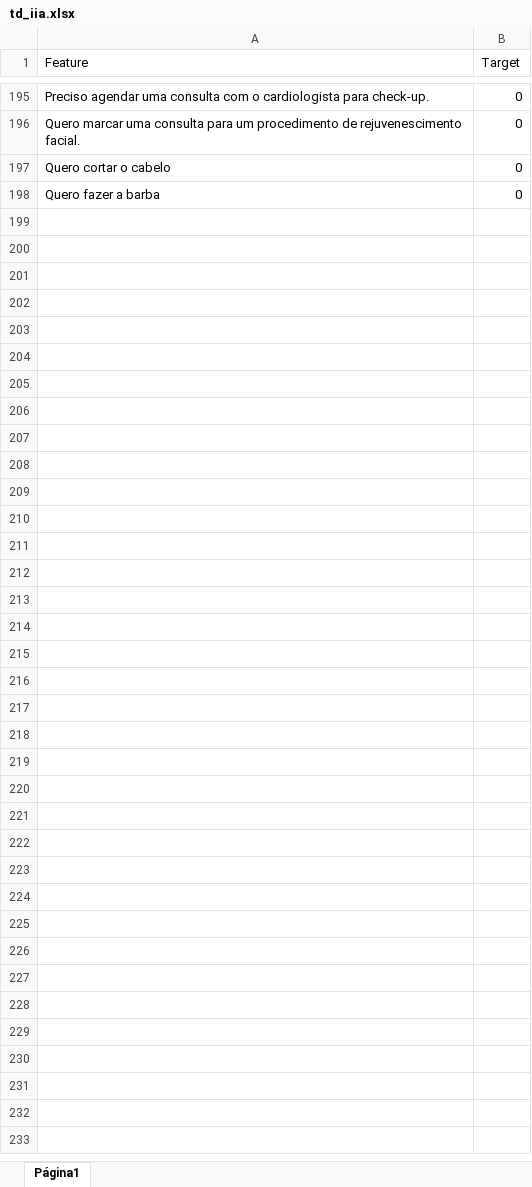
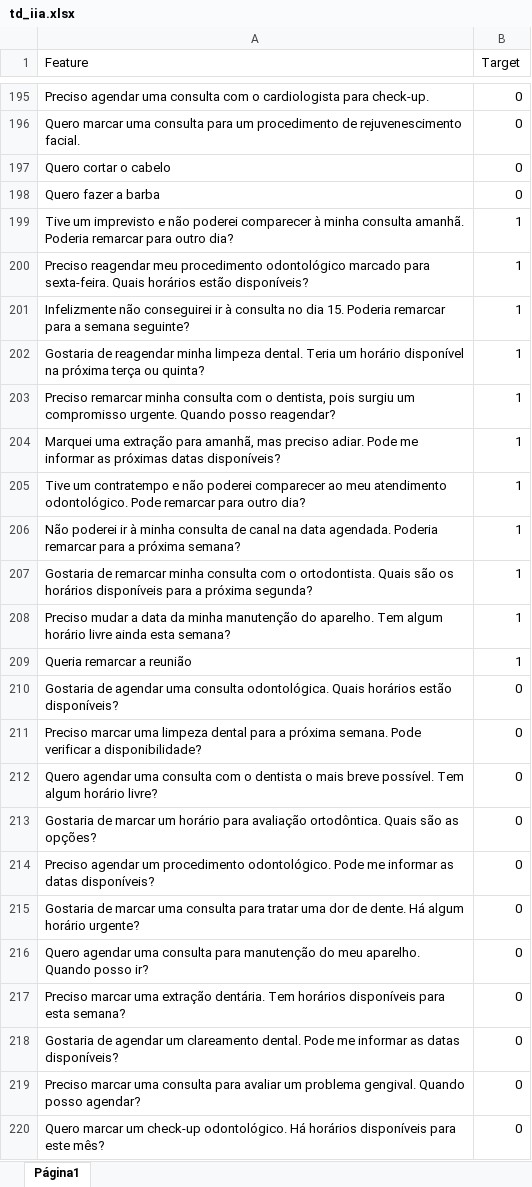
Before and after one commit to HareWareSolutions/HareWareAssistant, an Excel workbook: ml_lab/data/td_iia.xlsx, sheet Página1, drawn as a sheet; only a part is shown, gaps mark what is left out; values as stored, in another font and other column widths than the file's, no borders; charts and pictures not drawn; the diff names each change by its address in the sheet, - before the commit and + after, or states it on an @@ line.

```diff
--- a/ml_lab/data/td_iia.xlsx (sheet Página1)
+++ b/ml_lab/data/td_iia.xlsx (sheet Página1)
+row 199: Tive um imprevisto e não poderei comparecer à minha consulta amanhã. Poderia remarcar para outro dia? | 1
+row 200: Preciso reagendar meu procedimento odontológico marcado para sexta-feira. Quais horários estão disponíveis? | 1
+row 201: Infelizmente não conseguirei ir à consulta no dia 15. Poderia remarcar para a semana seguinte? | 1
+row 202: Gostaria de reagendar minha limpeza dental. Teria um horário disponível na próxima terça ou quinta? | 1
+row 203: Preciso remarcar minha consulta com o dentista, pois surgiu um compromisso urgente. Quando posso reagendar? | 1
+row 204: Marquei uma extração para amanhã, mas preciso adiar. Pode me informar as próximas datas disponíveis? | 1
+row 205: Tive um contratempo e não poderei comparecer ao meu atendimento odontológico. Pode remarcar para outro dia? | 1
+row 206: Não poderei ir à minha consulta de canal na data agendada. Poderia remarcar para a próxima semana? | 1
+row 207: Gostaria de remarcar minha consulta com o ortodontista. Quais são os horários disponíveis para a próxima segunda? | 1
+row 208: Preciso mudar a data da minha manutenção do aparelho. Tem algum horário livre ainda esta semana? | 1
+row 209: Queria remarcar a reunião | 1
+row 210: Gostaria de agendar uma consulta odontológica. Quais horários estão disponíveis? | 0
+row 211: Preciso marcar uma limpeza dental para a próxima semana. Pode verificar a disponibilidade? | 0
+row 212: Quero agendar uma consulta com o dentista o mais breve possível. Tem algum horário livre? | 0
+row 213: Gostaria de marcar um horário para avaliação ortodôntica. Quais são as opções? | 0
+row 214: Preciso agendar um procedimento odontológico. Pode me informar as datas disponíveis? | 0
+row 215: Gostaria de marcar uma consulta para tratar uma dor de dente. Há algum horário urgente? | 0
+row 216: Quero agendar uma consulta para manutenção do meu aparelho. Quando posso ir? | 0
+row 217: Preciso marcar uma extração dentária. Tem horários disponíveis para esta semana? | 0
+row 218: Gostaria de agendar um clareamento dental. Pode me informar as datas disponíveis? | 0
+row 219: Preciso marcar uma consulta para avaliar um problema gengival. Quando posso agendar? | 0
+row 220: Quero marcar um check-up odontológico. Há horários disponíveis para este mês? | 0
```
Also changed, not shown: 3 other files.
